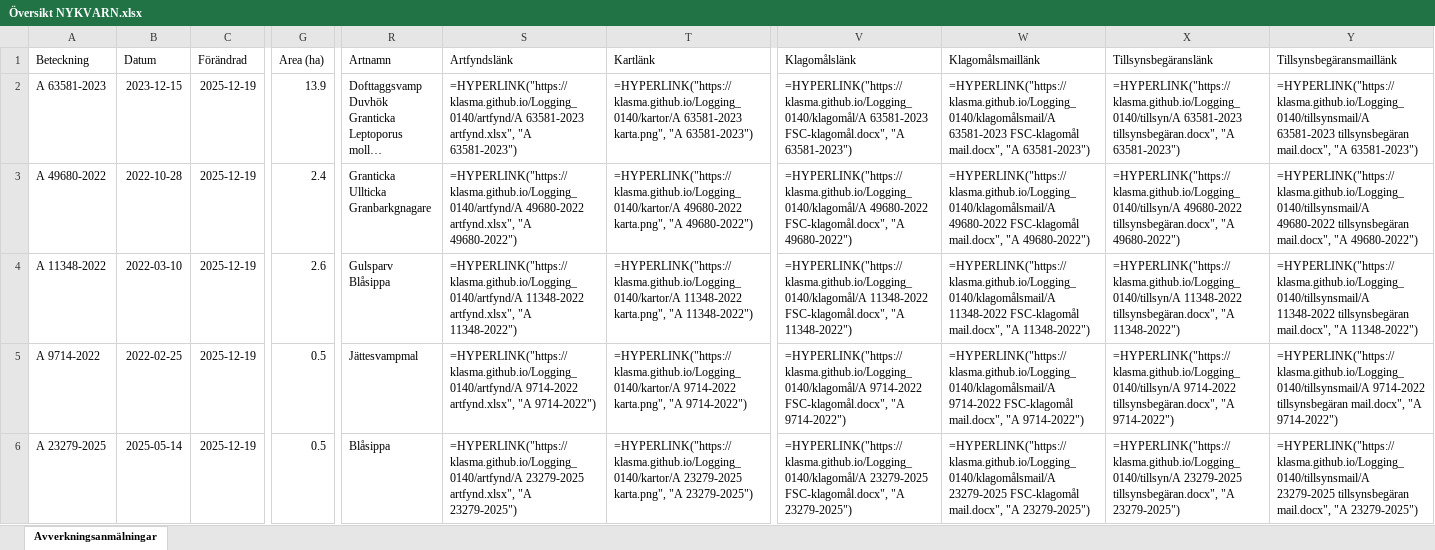
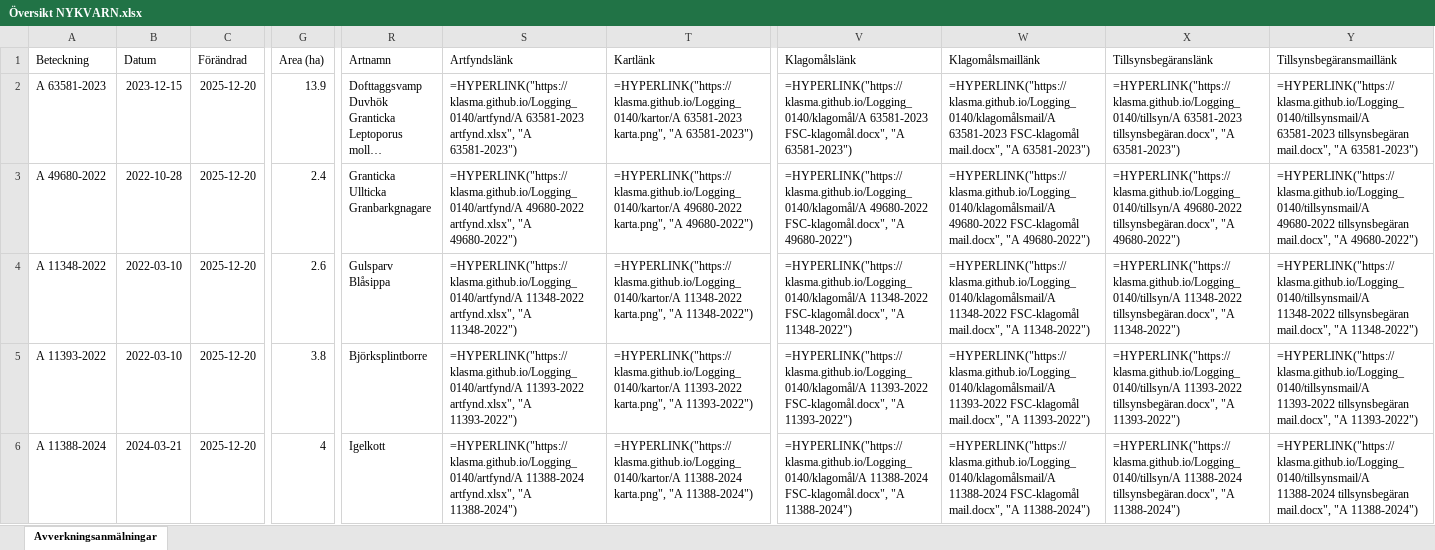
Before and after one commit to klasma/Logging_0140, an Excel workbook: Översikt NYKVARN.xlsx, sheet Avverkningsanmälningar, drawn as a sheet; only a part is shown, gaps mark what is left out; long unchanged cells end in …; values as stored, in another font and other column widths than the file's, no borders; formulas without a stored value are shown as written; the diff covers the shown part only; the diff names each change by its address in the sheet, - before the commit and + after, or states it on an @@ line.

```diff
--- a/Översikt NYKVARN.xlsx (sheet Avverkningsanmälningar)
+++ b/Översikt NYKVARN.xlsx (sheet Avverkningsanmälningar)
-C2:C6 (Förändrad): 2025-12-19
+C2:C6 (Förändrad): 2025-12-20
-A5 (Beteckning): A 9714-2022
+A5 (Beteckning): A 11393-2022
-B5 (Datum): 2022-02-25
+B5 (Datum): 2022-03-10
-G5 (Area (ha)): 0.5
+G5 (Area (ha)): 3.8
-R5 (Artnamn): Jättesvampmal
+R5 (Artnamn): Björksplintborre
-S5 (Artfyndslänk): =HYPERLINK("https://klasma.github.io/Logging_0140/artfynd/A 9714-2022 artfynd.xlsx", "A 9714-2022")
+S5 (Artfyndslänk): =HYPERLINK("https://klasma.github.io/Logging_0140/artfynd/A 11393-2022 artfynd.xlsx", "A 11393-2022")
-T5 (Kartlänk): =HYPERLINK("https://klasma.github.io/Logging_0140/kartor/A 9714-2022 karta.png", "A 9714-2022")
+T5 (Kartlänk): =HYPERLINK("https://klasma.github.io/Logging_0140/kartor/A 11393-2022 karta.png", "A 11393-2022")
-V5 (Klagomålslänk): =HYPERLINK("https://klasma.github.io/Logging_0140/klagomål/A 9714-2022 FSC-klagomål.docx", "A 9714-2022")
+V5 (Klagomålslänk): =HYPERLINK("https://klasma.github.io/Logging_0140/klagomål/A 11393-2022 FSC-klagomål.docx", "A 11393-2022")
-W5 (Klagomålsmaillänk): =HYPERLINK("https://klasma.github.io/Logging_0140/klagomålsmail/A 9714-2022 FSC-klagomål mail.docx", "A 9714-2022")
+W5 (Klagomålsmaillänk): =HYPERLINK("https://klasma.github.io/Logging_0140/klagomålsmail/A 11393-2022 FSC-klagomål mail.docx", "A 11393-2022")
-X5 (Tillsynsbegäranslänk): =HYPERLINK("https://klasma.github.io/Logging_0140/tillsyn/A 9714-2022 tillsynsbegäran.docx", "A 9714-2022")
+X5 (Tillsynsbegäranslänk): =HYPERLINK("https://klasma.github.io/Logging_0140/tillsyn/A 11393-2022 tillsynsbegäran.docx", "A 11393-2022")
-Y5 (Tillsynsbegäransmaillänk): =HYPERLINK("https://klasma.github.io/Logging_0140/tillsynsmail/A 9714-2022 tillsynsbegäran mail.docx", "A 9714-2022")
+Y5 (Tillsynsbegäransmaillänk): =HYPERLINK("https://klasma.github.io/Logging_0140/tillsynsmail/A 11393-2022 tillsynsbegäran mail.docx", "A 11393-2022")
-A6 (Beteckning): A 23279-2025
+A6 (Beteckning): A 11388-2024
-B6 (Datum): 2025-05-14
+B6 (Datum): 2024-03-21
-G6 (Area (ha)): 0.5
+G6 (Area (ha)): 4
-R6 (Artnamn): Blåsippa
+R6 (Artnamn): Igelkott
-S6 (Artfyndslänk): =HYPERLINK("https://klasma.github.io/Logging_0140/artfynd/A 23279-2025 artfynd.xlsx", "A 23279-2025")
+S6 (Artfyndslänk): =HYPERLINK("https://klasma.github.io/Logging_0140/artfynd/A 11388-2024 artfynd.xlsx", "A 11388-2024")
-T6 (Kartlänk): =HYPERLINK("https://klasma.github.io/Logging_0140/kartor/A 23279-2025 karta.png", "A 23279-2025")
+T6 (Kartlänk): =HYPERLINK("https://klasma.github.io/Logging_0140/kartor/A 11388-2024 karta.png", "A 11388-2024")
-V6 (Klagomålslänk): =HYPERLINK("https://klasma.github.io/Logging_0140/klagomål/A 23279-2025 FSC-klagomål.docx", "A 23279-2025")
+V6 (Klagomålslänk): =HYPERLINK("https://klasma.github.io/Logging_0140/klagomål/A 11388-2024 FSC-klagomål.docx", "A 11388-2024")
-W6 (Klagomålsmaillänk): =HYPERLINK("https://klasma.github.io/Logging_0140/klagomålsmail/A 23279-2025 FSC-klagomål mail.docx", "A 23279-2025")
+W6 (Klagomålsmaillänk): =HYPERLINK("https://klasma.github.io/Logging_0140/klagomålsmail/A 11388-2024 FSC-klagomål mail.docx", "A 11388-2024")
-X6 (Tillsynsbegäranslänk): =HYPERLINK("https://klasma.github.io/Logging_0140/tillsyn/A 23279-2025 tillsynsbegäran.docx", "A 23279-2025")
+X6 (Tillsynsbegäranslänk): =HYPERLINK("https://klasma.github.io/Logging_0140/tillsyn/A 11388-2024 tillsynsbegäran.docx", "A 11388-2024")
-Y6 (Tillsynsbegäransmaillänk): =HYPERLINK("https://klasma.github.io/Logging_0140/tillsynsmail/A 23279-2025 tillsynsbegäran mail.docx", "A 23279-2025")
+Y6 (Tillsynsbegäransmaillänk): =HYPERLINK("https://klasma.github.io/Logging_0140/tillsynsmail/A 11388-2024 tillsynsbegäran mail.docx", "A 11388-2024")
```
Also changed, not shown: 309 edited cells elsewhere in this sheet, artfynd/A 11348-2022 artfynd.xlsx, artfynd/A 11388-2024 artfynd.xlsx, 52 other files.
